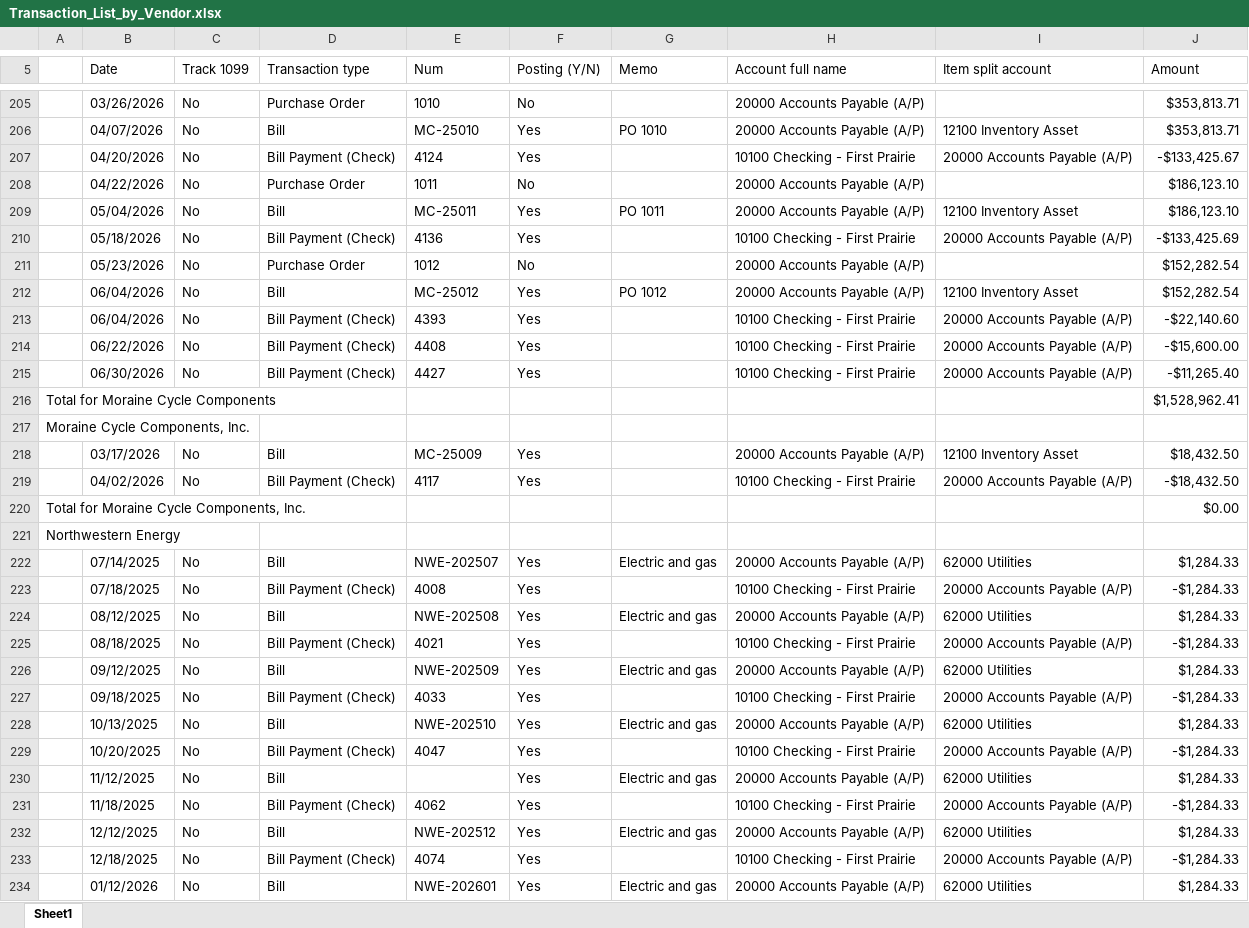
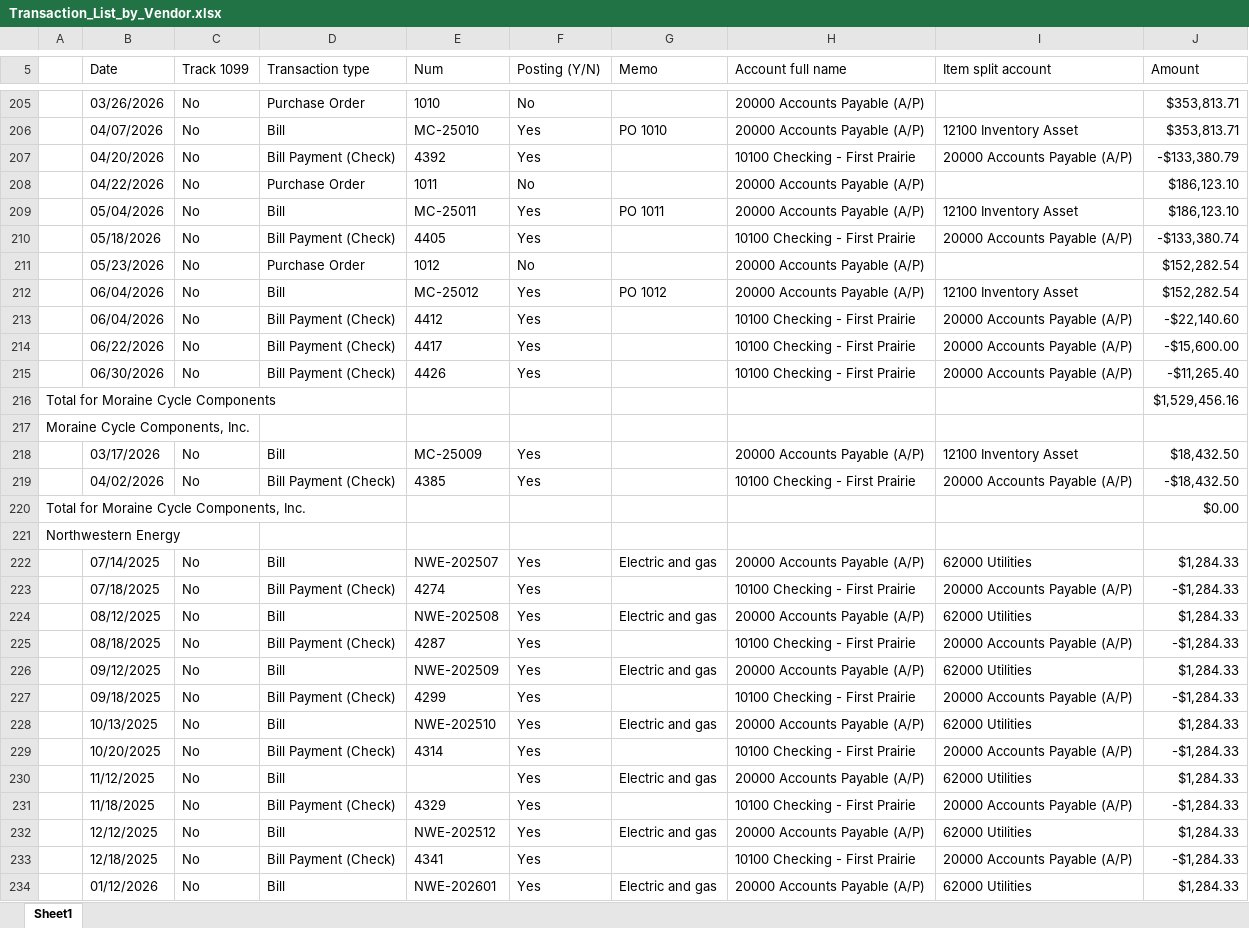
Before and after one commit to Jayhawk314/noesi-assurance, an Excel workbook: case-studies/kestrel-valley-cycle/data/quickbooks/Transaction_List_by_Vendor.xlsx, sheet Sheet1, drawn as a sheet; only a part is shown, gaps mark what is left out; values as stored, in another font and other column widths than the file's, no borders; the diff covers the shown part only; the diff names each change by its address in the sheet, - before the commit and + after, or states it on an @@ line.

```diff
--- a/case-studies/kestrel-valley-cycle/data/quickbooks/Transaction_List_by_Vendor.xlsx (sheet Sheet1)
+++ b/case-studies/kestrel-valley-cycle/data/quickbooks/Transaction_List_by_Vendor.xlsx (sheet Sheet1)
-E207 (Num): 4124
+E207 (Num): 4392
-J207 (Amount): -$133,425.67
+J207 (Amount): -$133,380.79
-E210 (Num): 4136
+E210 (Num): 4405
-J210 (Amount): -$133,425.69
+J210 (Amount): -$133,380.74
-E213 (Num): 4393
+E213 (Num): 4412
-E214 (Num): 4408
+E214 (Num): 4417
-E215 (Num): 4427
+E215 (Num): 4426
-J216 (Amount): $1,528,962.41
+J216 (Amount): $1,529,456.16
-E219 (Num): 4117
+E219 (Num): 4385
-E223 (Num): 4008
+E223 (Num): 4274
-E225 (Num): 4021
+E225 (Num): 4287
-E227 (Num): 4033
+E227 (Num): 4299
-E229 (Num): 4047
+E229 (Num): 4314
-E231 (Num): 4062
+E231 (Num): 4329
-E233 (Num): 4074
+E233 (Num): 4341
```
Also changed, not shown: 8 added rows and 162 edited cells elsewhere in this sheet, case-studies/kestrel-valley-cycle/data/quickbooks/Bill_Payment_List.xlsx, case-studies/kestrel-valley-cycle/data/quickbooks/Journal.xlsx, 22 other files.
